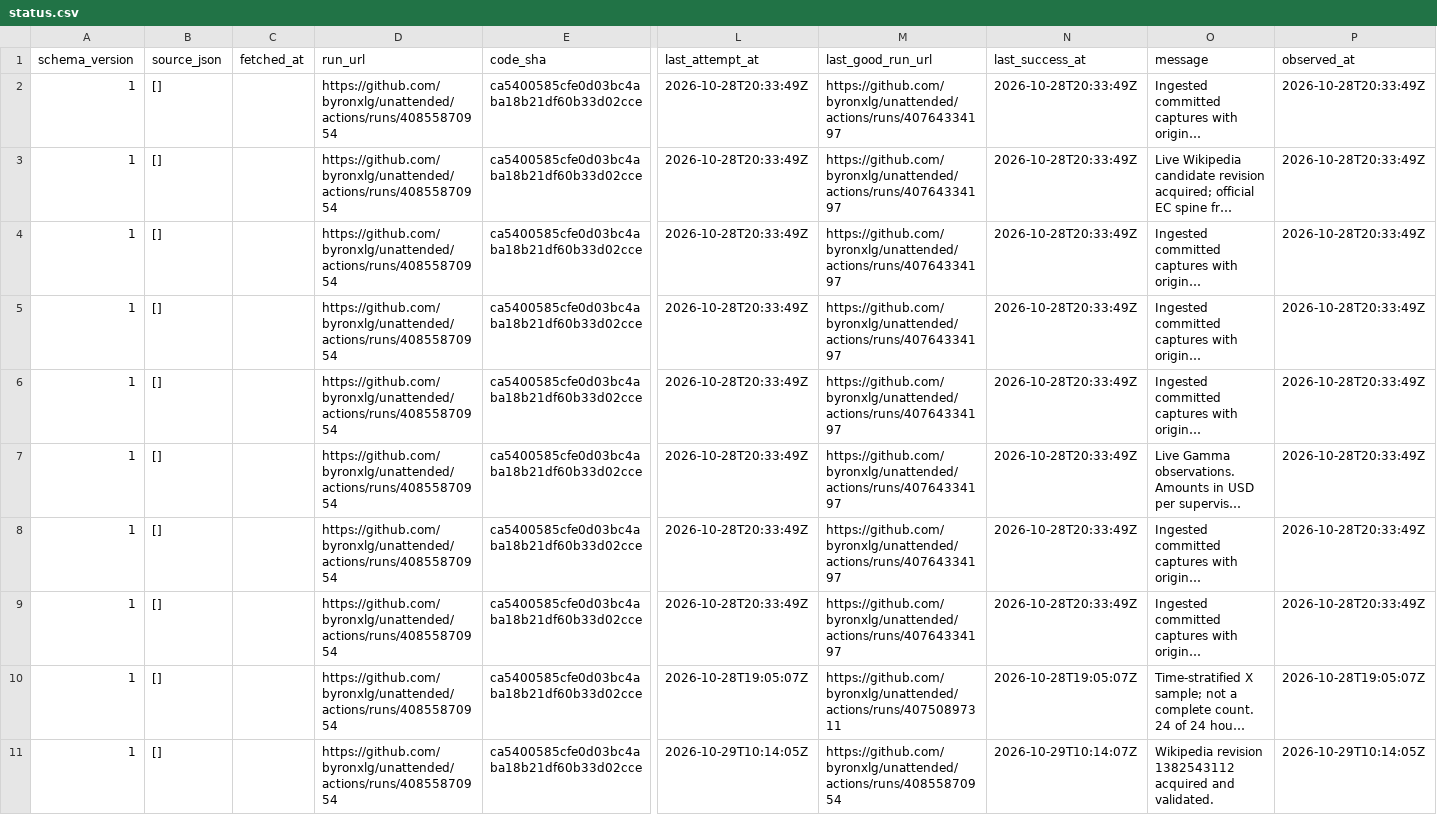
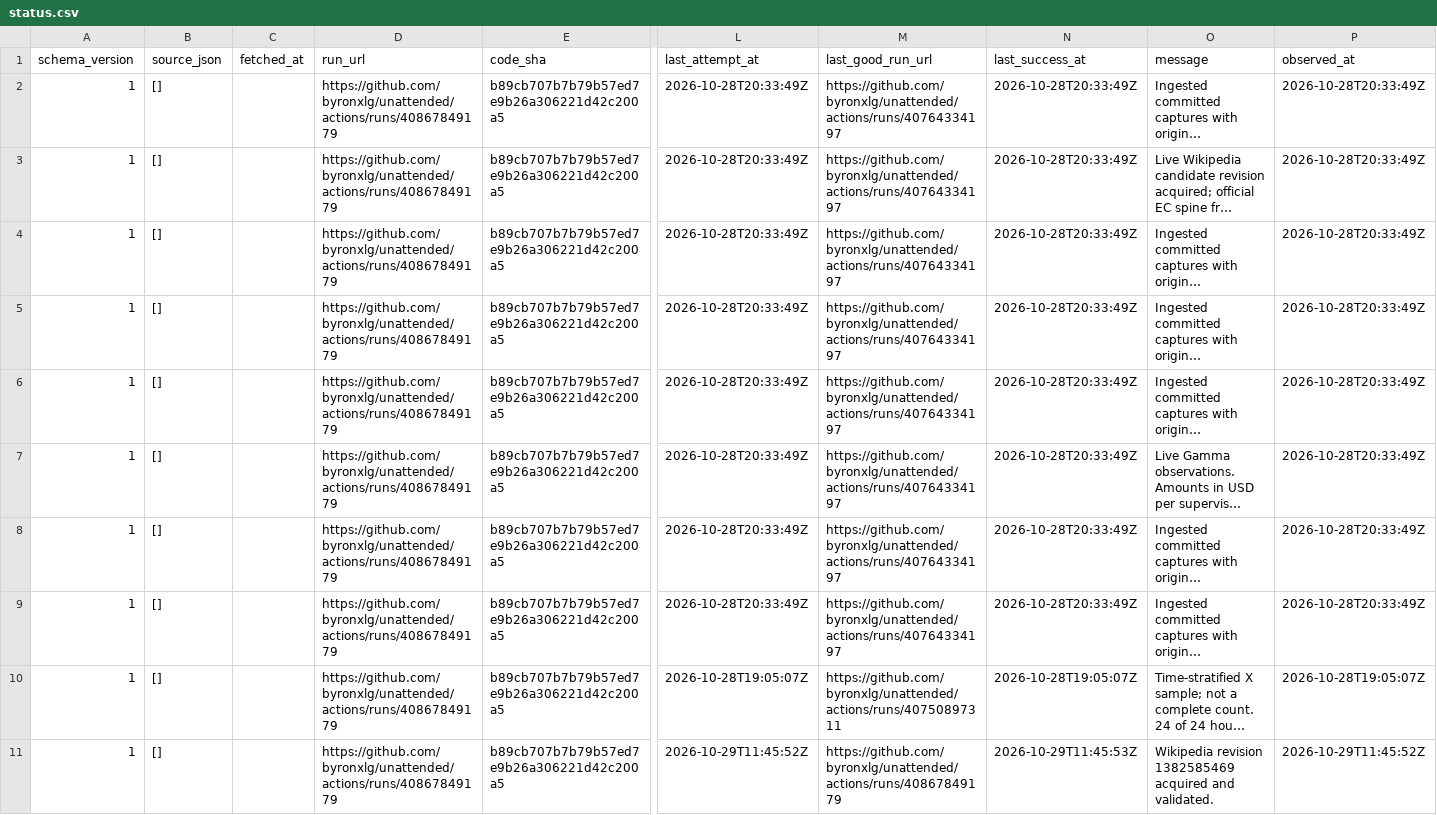
Before and after one commit to byronxlg/unattended, a CSV file: product/nz_election/data/status.csv, drawn as a sheet; only a part is shown, gaps mark what is left out; long unchanged cells end in …; the diff names each change by its address in the sheet, - before the commit and + after, or states it on an @@ line.

```diff
--- a/product/nz_election/data/status.csv
+++ b/product/nz_election/data/status.csv
-D2:D11 (run_url): https://github.com/byronxlg/unattended/actions/runs/40855870954
+D2:D11 (run_url): https://github.com/byronxlg/unattended/actions/runs/40867849179
-E2:E11 (code_sha): ca5400585cfe0d03bc4aba18b21df60b33d02cce
+E2:E11 (code_sha): b89cb707b7b79b57ed7e9b26a306221d42c200a5
-L11 (last_attempt_at): 2026-10-29T10:14:05Z
+L11 (last_attempt_at): 2026-10-29T11:45:52Z
-M11 (last_good_run_url): https://github.com/byronxlg/unattended/actions/runs/40855870954
+M11 (last_good_run_url): https://github.com/byronxlg/unattended/actions/runs/40867849179
-N11 (last_success_at): 2026-10-29T10:14:07Z
+N11 (last_success_at): 2026-10-29T11:45:53Z
-O11 (message): Wikipedia revision 1382543112 acquired and…
+O11 (message): Wikipedia revision 1382585469 acquired and…
-P11 (observed_at): 2026-10-29T10:14:05Z
+P11 (observed_at): 2026-10-29T11:45:52Z
```
Also changed, not shown: product/nz_election/data/averages.csv, product/nz_election/data/polls.csv, 8 other files.
